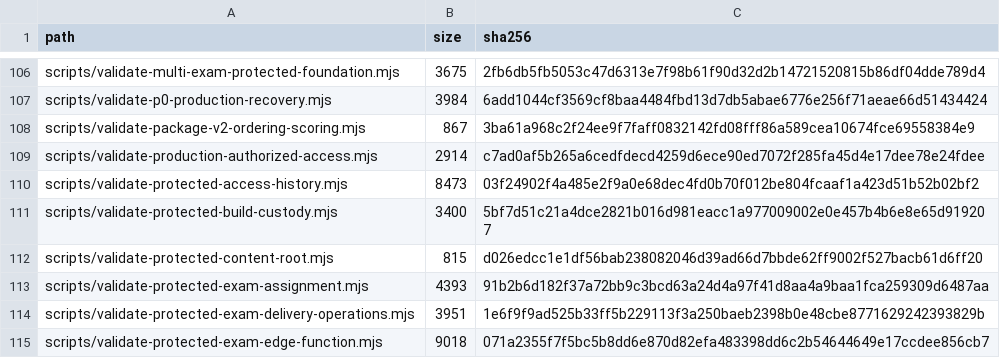
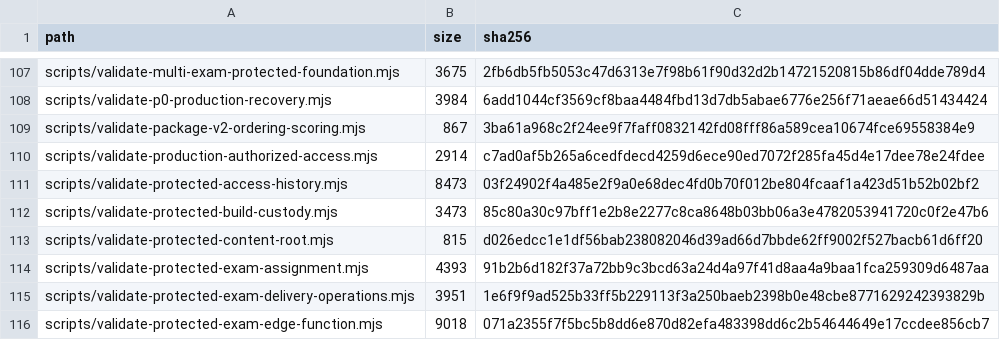
Before and after one commit to SAFFR0NM0NEY/cert-sim-platform-ci-public, a TSV file: CI_EXPORT_MANIFEST.tsv, drawn as a sheet; only a part is shown, gaps mark what is left out; the diff covers the shown part only.

```diff
--- a/CI_EXPORT_MANIFEST.tsv
+++ b/CI_EXPORT_MANIFEST.tsv
@@ -110,3 +111,3 @@ scripts/validate-production-authorized-access.mjs	2914	c7ad0af5b265a6cedfdecd425
 scripts/validate-protected-access-history.mjs	8473	03f24902f4a485e2f9a0e68dec4fd0b70f012be804fcaaf1a423d51b52b02bf2
-scripts/validate-protected-build-custody.mjs	3400	5bf7d51c21a4dce2821b016d981eacc1a977009002e0e457b4b6e8e65d919207
+scripts/validate-protected-build-custody.mjs	3473	85c80a30c97bff1e2b8e2277c8ca8648b03bb06a3e4782053941720c0f2e47b6
 scripts/validate-protected-content-root.mjs	815	d026edcc1e1df56bab238082046d39ad66d7bbde62ff9002f527bacb61d6ff20
```
Also changed, not shown: 3 added rows and 14 edited cells elsewhere in this file, 12 other files.
